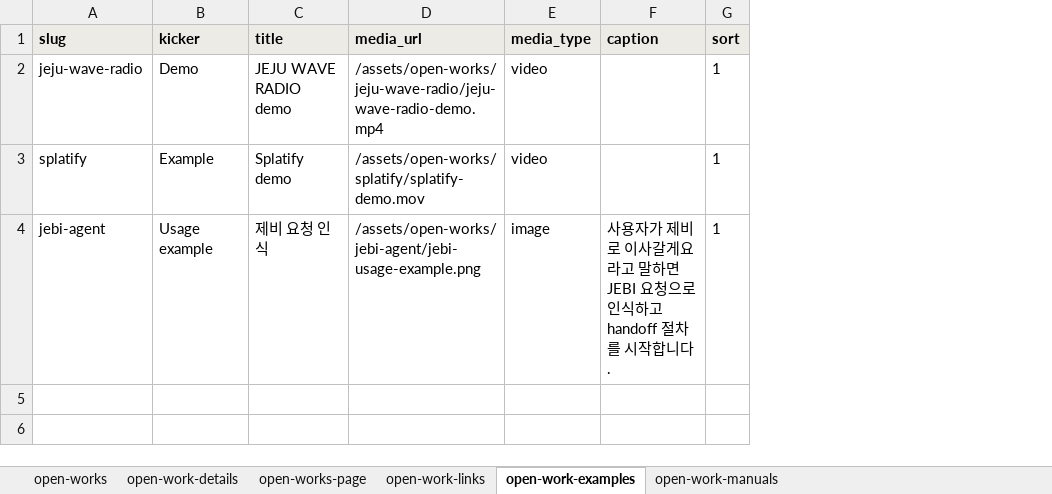
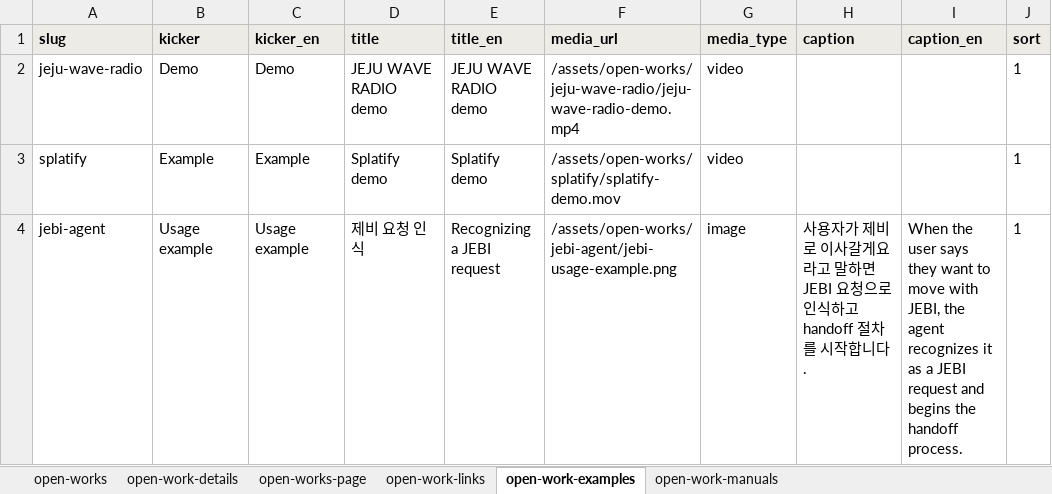
Before and after one commit to kyutomatte/kyutodaze-pages, an Excel workbook: public/data/open-works.xlsx, sheet open-work-examples, drawn as a sheet; values as stored, in another font and other column widths than the file's, no borders; the diff names each change by its address in the sheet, - before the commit and + after, or states it on an @@ line.

```diff
--- a/public/data/open-works.xlsx (sheet open-work-examples)
+++ b/public/data/open-works.xlsx (sheet open-work-examples)
+column C (kicker_en), rows 2-4: Demo | Example | Usage example
+column E (title_en), rows 2-4: JEJU WAVE RADIO demo | Splatify demo | Recognizing a JEBI request
+column I (caption_en), row 4: When the user says they want to move with JEBI, the agent recognizes it as a JEBI request and begins the handoff process.
```
Also changed, not shown: sheet open-work-details, sheet open-work-manuals, sheet open-works-page, sheet open-works, sheet open-work-links, public/data/works.xlsx, 14 other files.
